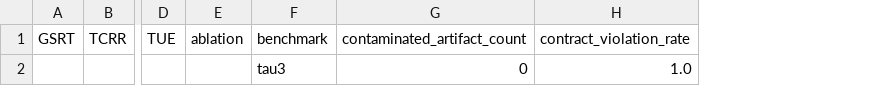
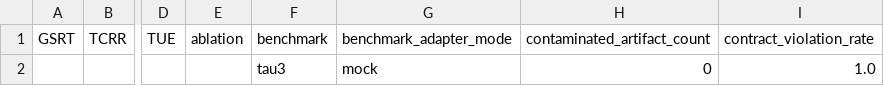
Before and after one commit to Ei-Ayw/AdAgentFlow-RT, a CSV file: experiments/results/ablation/full_schema_drift_summary.csv, drawn as a sheet; only a part is shown, gaps mark what is left out; the diff names each change by its address in the sheet, - before the commit and + after, or states it on an @@ line.

```diff
--- a/experiments/results/ablation/full_schema_drift_summary.csv
+++ b/experiments/results/ablation/full_schema_drift_summary.csv
+column G (benchmark_adapter_mode), row 2: mock
```
Also changed, not shown: experiments/results/ablation/without_contract_monitor_summary.csv, experiments/results/smoke/summary.csv, 22 other files.
